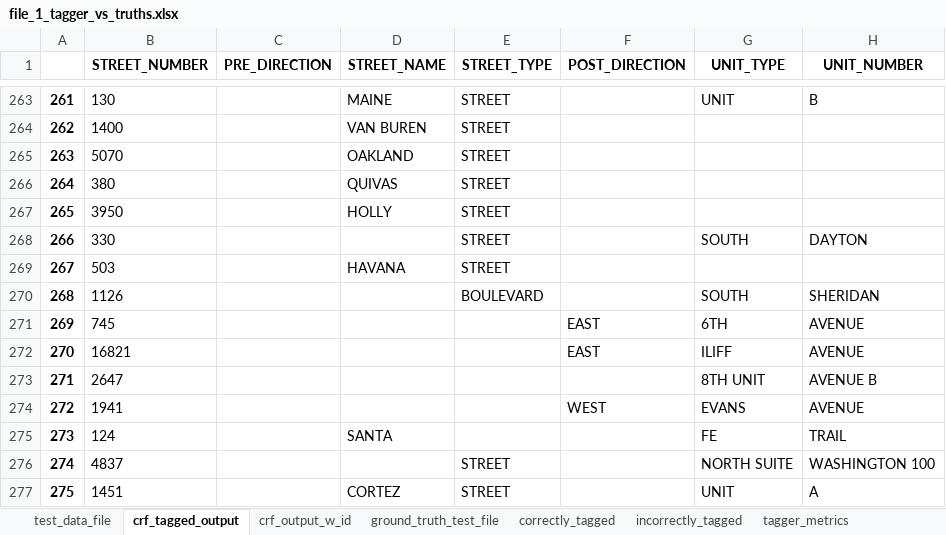
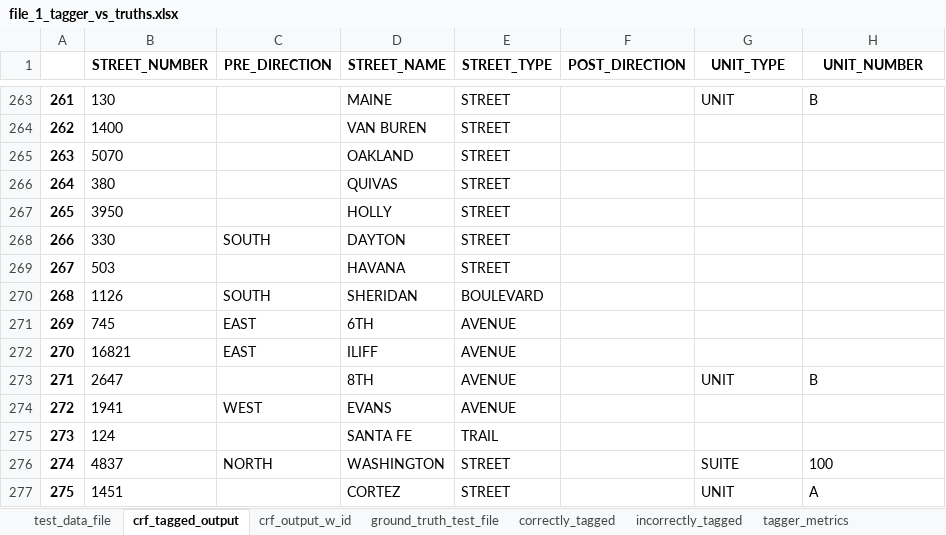
Before and after one commit to aberk104/CS410-Project, an Excel workbook: output/file_1_tagger_vs_truths.xlsx, sheet crf_tagged_output, drawn as a sheet; only a part is shown, gaps mark what is left out; values as stored, in another font and other column widths than the file's, no borders; the diff covers the shown part only; the diff names each change by its address in the sheet, - before the commit and + after, or states it on an @@ line.

Commit message:
updates to master_file to re-run tagger with new model.  removed commas from unit type and unit number in tagged test data

```diff
--- a/output/file_1_tagger_vs_truths.xlsx (sheet crf_tagged_output)
+++ b/output/file_1_tagger_vs_truths.xlsx (sheet crf_tagged_output)
-C268 (PRE_DIRECTION): (empty)
+C268 (PRE_DIRECTION): SOUTH
-D268 (STREET_NAME): (empty)
+D268 (STREET_NAME): DAYTON
-G268 (UNIT_TYPE): SOUTH
+G268 (UNIT_TYPE): (empty)
-H268 (UNIT_NUMBER): DAYTON
+H268 (UNIT_NUMBER): (empty)
-C270 (PRE_DIRECTION): (empty)
+C270 (PRE_DIRECTION): SOUTH
-D270 (STREET_NAME): (empty)
+D270 (STREET_NAME): SHERIDAN
-G270 (UNIT_TYPE): SOUTH
+G270 (UNIT_TYPE): (empty)
-H270 (UNIT_NUMBER): SHERIDAN
+H270 (UNIT_NUMBER): (empty)
-C271:C272 (PRE_DIRECTION): (empty)
+C271:C272 (PRE_DIRECTION): EAST
-D271 (STREET_NAME): (empty)
+D271 (STREET_NAME): 6TH
-E271:E274 (STREET_TYPE): (empty)
+E271:E274 (STREET_TYPE): AVENUE
-F271:F272 (POST_DIRECTION): EAST
+F271:F272 (POST_DIRECTION): (empty)
-G271 (UNIT_TYPE): 6TH
+G271 (UNIT_TYPE): (empty)
-H271:H272 (UNIT_NUMBER): AVENUE
+H271:H272 (UNIT_NUMBER): (empty)
-D272 (STREET_NAME): (empty)
+D272 (STREET_NAME): ILIFF
-G272 (UNIT_TYPE): ILIFF
+G272 (UNIT_TYPE): (empty)
-D273 (STREET_NAME): (empty)
+D273 (STREET_NAME): 8TH
-G273 (UNIT_TYPE): 8TH UNIT
+G273 (UNIT_TYPE): UNIT
-H273 (UNIT_NUMBER): AVENUE B
+H273 (UNIT_NUMBER): B
-C274 (PRE_DIRECTION): (empty)
+C274 (PRE_DIRECTION): WEST
-D274 (STREET_NAME): (empty)
+D274 (STREET_NAME): EVANS
-F274 (POST_DIRECTION): WEST
+F274 (POST_DIRECTION): (empty)
-G274 (UNIT_TYPE): EVANS
+G274 (UNIT_TYPE): (empty)
-H274 (UNIT_NUMBER): AVENUE
+H274 (UNIT_NUMBER): (empty)
-D275 (STREET_NAME): SANTA
+D275 (STREET_NAME): SANTA FE
-E275 (STREET_TYPE): (empty)
+E275 (STREET_TYPE): TRAIL
-G275 (UNIT_TYPE): FE
+G275 (UNIT_TYPE): (empty)
-H275 (UNIT_NUMBER): TRAIL
+H275 (UNIT_NUMBER): (empty)
-C276 (PRE_DIRECTION): (empty)
+C276 (PRE_DIRECTION): NORTH
-D276 (STREET_NAME): (empty)
+D276 (STREET_NAME): WASHINGTON
-G276 (UNIT_TYPE): NORTH SUITE
+G276 (UNIT_TYPE): SUITE
-H276 (UNIT_NUMBER): WASHINGTON 100
+H276 (UNIT_NUMBER): 100
```
Also changed, not shown: 1528 edited cells elsewhere in this sheet, sheet incorrectly_tagged, sheet correctly_tagged, sheet crf_output_w_id, sheet tagger_metrics, sheet ground_truth_test_file, sheet test_data_file, data/tagged stnd CO Stores - hwy as street type.xlsx, 2 other files.
